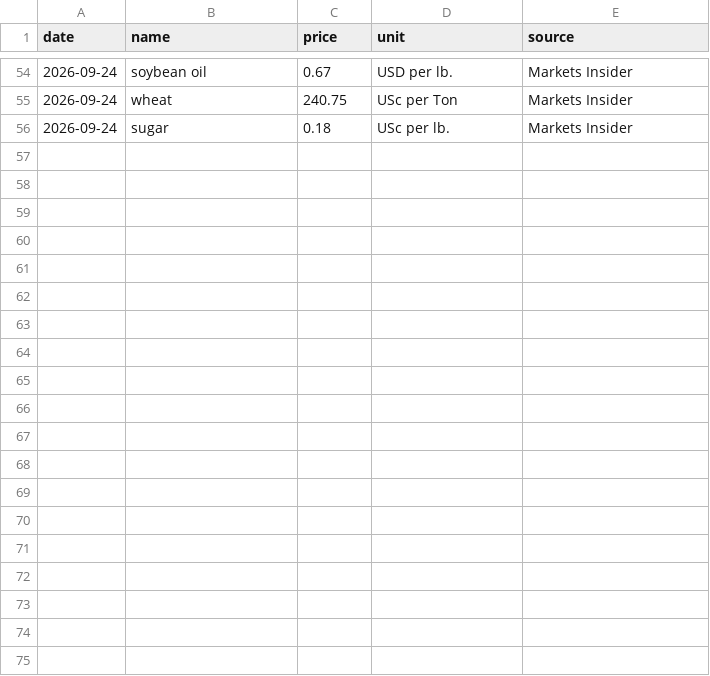
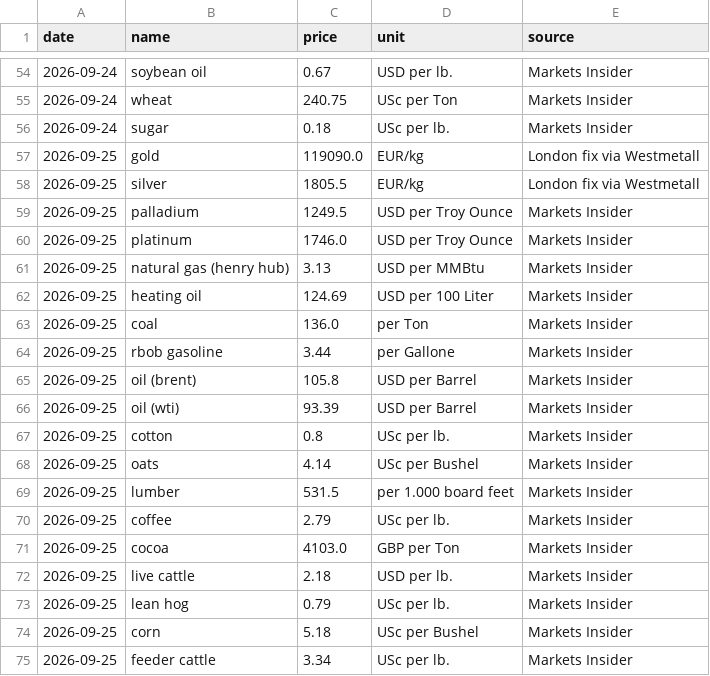
Before and after one commit to dhruvan246/stocks-dashboard, a CSV file: docs/ideas/spot_history.csv, drawn as a sheet; only a part is shown, gaps mark what is left out; the diff covers the shown part only; the diff names each change by its address in the sheet, - before the commit and + after, or states it on an @@ line.

```diff
--- a/docs/ideas/spot_history.csv
+++ b/docs/ideas/spot_history.csv
+row 57: 2026-09-25 | gold | 119090.0 | EUR/kg | London fix via Westmetall
+row 58: 2026-09-25 | silver | 1805.5 | EUR/kg | London fix via Westmetall
+row 59: 2026-09-25 | palladium | 1249.5 | USD per Troy Ounce | Markets Insider
+row 60: 2026-09-25 | platinum | 1746.0 | USD per Troy Ounce | Markets Insider
+row 61: 2026-09-25 | natural gas (henry hub) | 3.13 | USD per MMBtu | Markets Insider
+row 62: 2026-09-25 | heating oil | 124.69 | USD per 100 Liter | Markets Insider
+row 63: 2026-09-25 | coal | 136.0 | per Ton | Markets Insider
+row 64: 2026-09-25 | rbob gasoline | 3.44 | per Gallone | Markets Insider
+row 65: 2026-09-25 | oil (brent) | 105.8 | USD per Barrel | Markets Insider
+row 66: 2026-09-25 | oil (wti) | 93.39 | USD per Barrel | Markets Insider
+row 67: 2026-09-25 | cotton | 0.8 | USc per lb. | Markets Insider
+row 68: 2026-09-25 | oats | 4.14 | USc per Bushel | Markets Insider
+row 69: 2026-09-25 | lumber | 531.5 | per 1.000 board feet | Markets Insider
+row 70: 2026-09-25 | coffee | 2.79 | USc per lb. | Markets Insider
+row 71: 2026-09-25 | cocoa | 4103.0 | GBP per Ton | Markets Insider
+row 72: 2026-09-25 | live cattle | 2.18 | USD per lb. | Markets Insider
+row 73: 2026-09-25 | lean hog | 0.79 | USc per lb. | Markets Insider
+row 74: 2026-09-25 | corn | 5.18 | USc per Bushel | Markets Insider
+row 75: 2026-09-25 | feeder cattle | 3.34 | USc per lb. | Markets Insider
```
Also changed, not shown: 10 added rows elsewhere in this file, docs/ideas/india_spot_history.csv, 12 other files.
